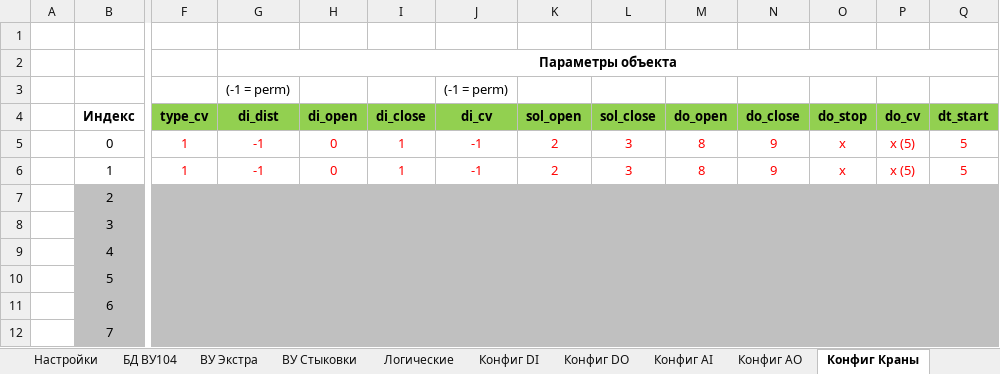
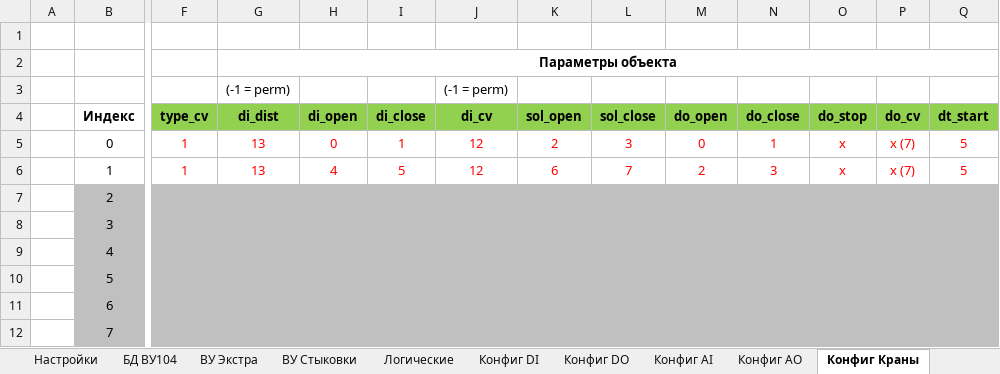
Before and after one commit to Pankistodor/kp_rodniki, an Excel workbook: КП388.1.009.ШКУ.014.xlsm, sheet Конфиг Краны, drawn as a sheet; only a part is shown, gaps mark what is left out; values as stored, in another font and other column widths than the file's, no borders; the diff names each change by its address in the sheet, - before the commit and + after, or states it on an @@ line.

```diff
--- a/КП388.1.009.ШКУ.014.xlsm (sheet Конфиг Краны)
+++ b/КП388.1.009.ШКУ.014.xlsm (sheet Конфиг Краны)
-G5:G6 (di_dist): -1
+G5:G6 (di_dist): 13
-J5:J6 (di_cv): -1
+J5:J6 (di_cv): 12
-M5 (do_open): 8
+M5 (do_open): 0
-N5 (do_close): 9
+N5 (do_close): 1
-P5:P6 (do_cv): x (5)
+P5:P6 (do_cv): x (7)
-H6 (di_open): 0
+H6 (di_open): 4
-I6 (di_close): 1
+I6 (di_close): 5
-K6 (sol_open): 2
+K6 (sol_open): 6
-L6 (sol_close): 3
+L6 (sol_close): 7
-M6 (do_open): 8
+M6 (do_open): 2
-N6 (do_close): 9
+N6 (do_close): 3
```
Also changed, not shown: sheet ВУ Экстра, sheet ВУ Стыковки, sheet Лог изменений, sheet Конфиг AI, sheet Конфиг, sheet БД ВУ104, 2 more sheets, 26 other files.
